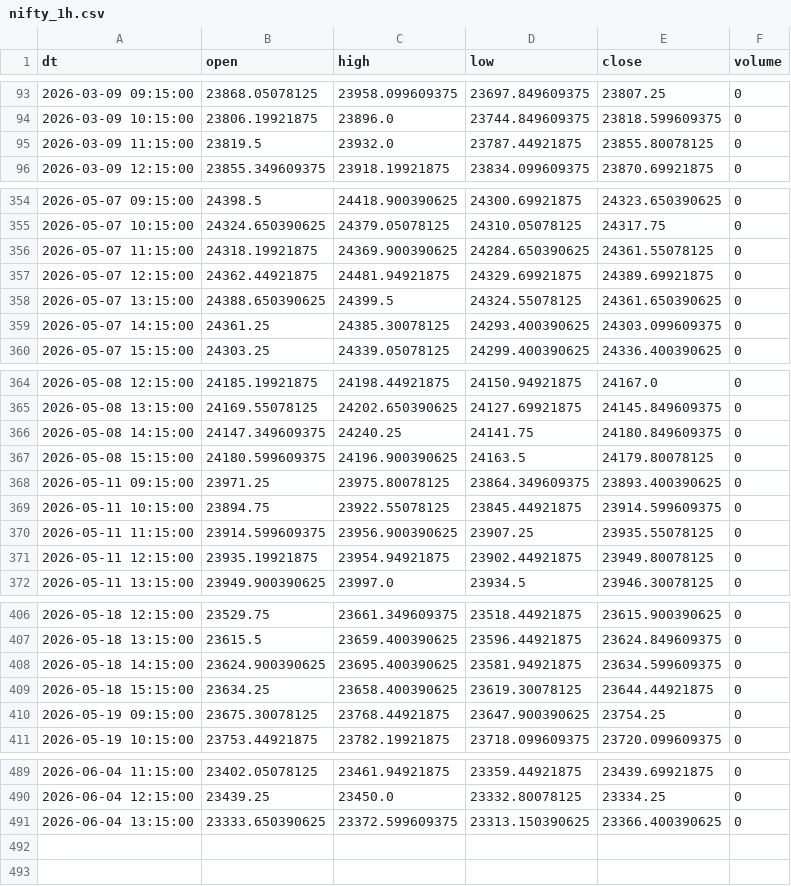
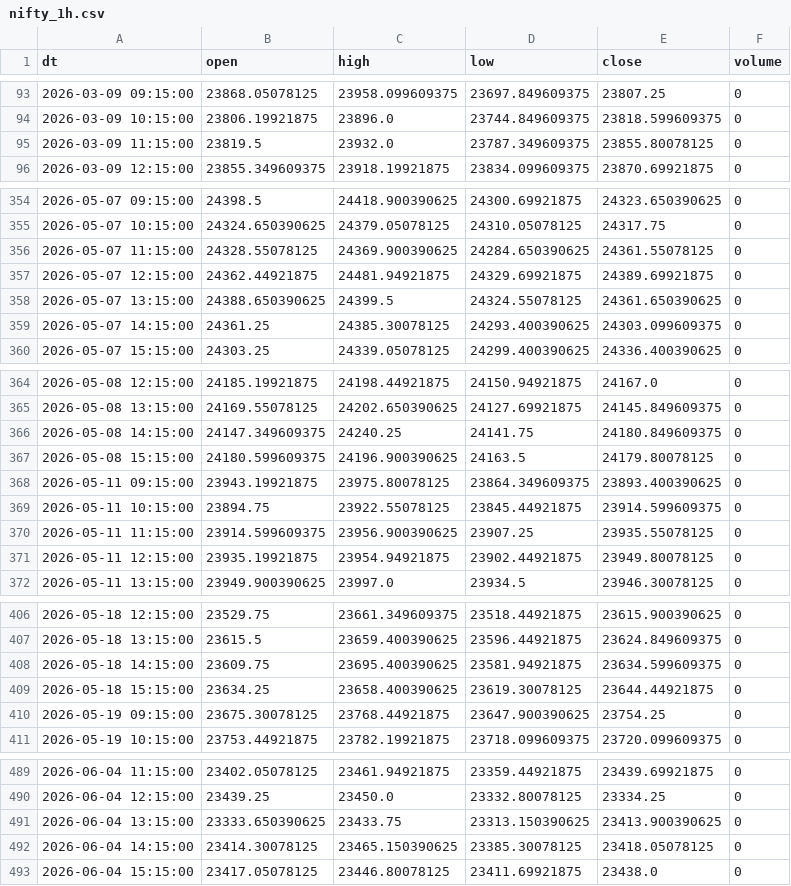
Before and after one commit to Aruj-Singh/nse-dashboard, a CSV file: data/nifty_1h.csv, drawn as a sheet; only a part is shown, gaps mark what is left out.

```diff
--- a/data/nifty_1h.csv
+++ b/data/nifty_1h.csv
@@ -94,3 +94,3 @@ dt,open,high,low,close,volume
 2026-03-09 10:15:00,23806.19921875,23896.0,23744.849609375,23818.599609375,0
-2026-03-09 11:15:00,23819.5,23932.0,23787.44921875,23855.80078125,0
+2026-03-09 11:15:00,23819.5,23932.0,23787.349609375,23855.80078125,0
 2026-03-09 12:15:00,23855.349609375,23918.19921875,23834.099609375,23870.69921875,0
@@ -355,3 +355,3 @@ dt,open,high,low,close,volume
 2026-05-07 10:15:00,24324.650390625,24379.05078125,24310.05078125,24317.75,0
-2026-05-07 11:15:00,24318.19921875,24369.900390625,24284.650390625,24361.55078125,0
+2026-05-07 11:15:00,24328.55078125,24369.900390625,24284.650390625,24361.55078125,0
 2026-05-07 12:15:00,24362.44921875,24481.94921875,24329.69921875,24389.69921875,0
@@ -367,3 +367,3 @@ dt,open,high,low,close,volume
 2026-05-08 15:15:00,24180.599609375,24196.900390625,24163.5,24179.80078125,0
-2026-05-11 09:15:00,23971.25,23975.80078125,23864.349609375,23893.400390625,0
+2026-05-11 09:15:00,23943.19921875,23975.80078125,23864.349609375,23893.400390625,0
 2026-05-11 10:15:00,23894.75,23922.55078125,23845.44921875,23914.599609375,0
@@ -407,3 +407,3 @@ dt,open,high,low,close,volume
 2026-05-18 13:15:00,23615.5,23659.400390625,23596.44921875,23624.849609375,0
-2026-05-18 14:15:00,23624.900390625,23695.400390625,23581.94921875,23634.599609375,0
+2026-05-18 14:15:00,23609.75,23695.400390625,23581.94921875,23634.599609375,0
 2026-05-18 15:15:00,23634.25,23658.400390625,23619.30078125,23644.44921875,0
@@ -490,2 +490,4 @@ dt,open,high,low,close,volume
 2026-06-04 12:15:00,23439.25,23450.0,23332.80078125,23334.25,0
-2026-06-04 13:15:00,23333.650390625,23372.599609375,23313.150390625,23366.400390625,0
+2026-06-04 13:15:00,23333.650390625,23433.75,23313.150390625,23413.900390625,0
+2026-06-04 14:15:00,23414.30078125,23465.150390625,23385.30078125,23418.05078125,0
+2026-06-04 15:15:00,23417.05078125,23446.80078125,23411.69921875,23438.0,0
```
Also changed, not shown: data/block_deals.csv, data/most_active_value.csv, 10 other files.
